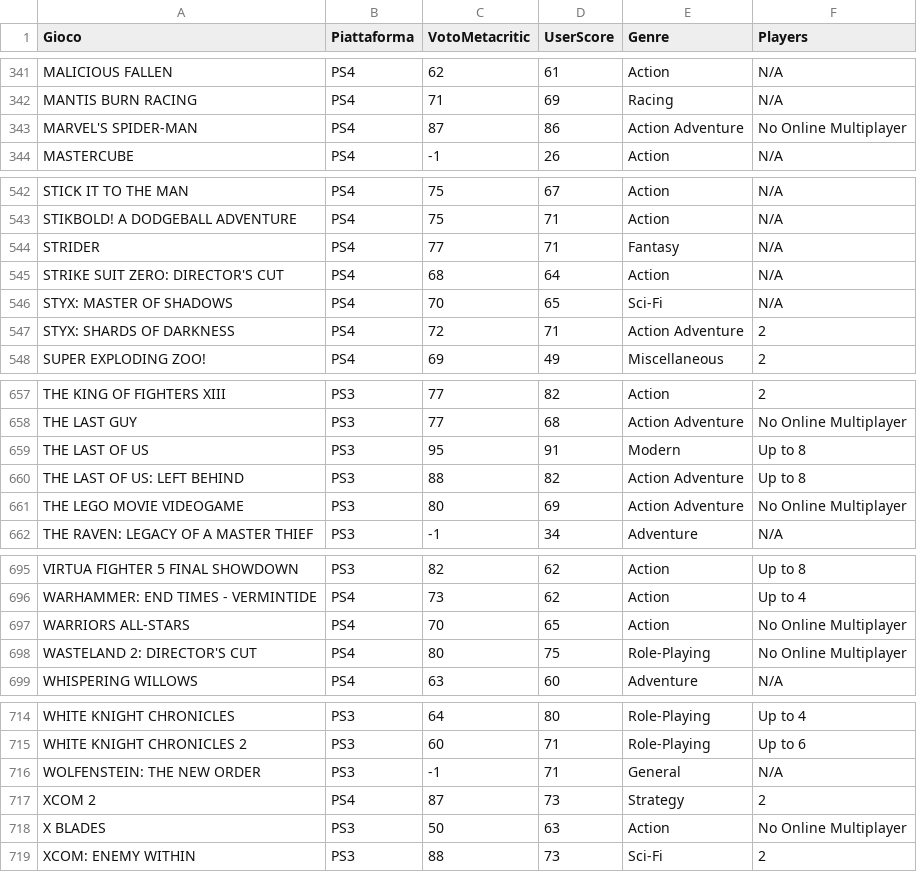
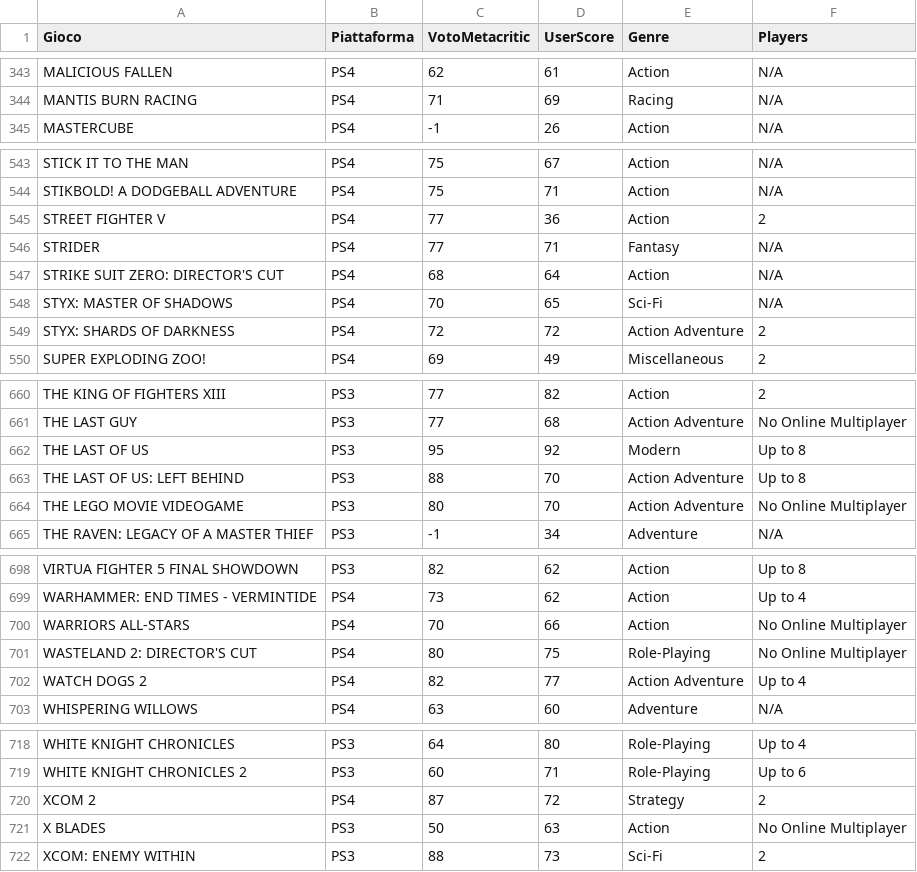
Before and after one commit to pamontag/psnowgameslist, a CSV file: PSNOW_CSV_VOTES.csv, drawn as a sheet; only a part is shown, gaps mark what is left out; the diff covers the shown part only.

```diff
--- a/PSNOW_CSV_VOTES.csv
+++ b/PSNOW_CSV_VOTES.csv
@@ -342,3 +344,2 @@ MALICIOUS FALLEN,PS4,62,61,Action,N/A
 MANTIS BURN RACING,PS4,71,69,Racing,N/A
-MARVEL'S SPIDER-MAN,PS4,87,86,Action Adventure,No Online Multiplayer
 MASTERCUBE,PS4,-1,26,Action,N/A
@@ -543,2 +544,3 @@ STICK IT TO THE MAN,PS4,75,67,Action,N/A
 STIKBOLD! A DODGEBALL ADVENTURE,PS4,75,71,Action,N/A
+STREET FIGHTER V,PS4,77,36,Action,2
 STRIDER,PS4,77,71,Fantasy,N/A
@@ -546,3 +548,3 @@ STRIKE SUIT ZERO: DIRECTOR'S CUT,PS4,68,64,Action,N/A
 STYX: MASTER OF SHADOWS,PS4,70,65,Sci-Fi,N/A
-STYX: SHARDS OF DARKNESS,PS4,72,71,Action Adventure,2
+STYX: SHARDS OF DARKNESS,PS4,72,72,Action Adventure,2
 SUPER EXPLODING ZOO!,PS4,69,49,Miscellaneous,2
@@ -658,5 +661,5 @@ THE KING OF FIGHTERS XIII,PS3,77,82,Action,2
 THE LAST GUY,PS3,77,68,Action Adventure,No Online Multiplayer
-THE LAST OF US,PS3,95,91,Modern,Up to 8
-THE LAST OF US: LEFT BEHIND,PS3,88,82,Action Adventure,Up to 8
-THE LEGO MOVIE VIDEOGAME,PS3,80,69,Action Adventure,No Online Multiplayer
+THE LAST OF US,PS3,95,92,Modern,Up to 8
+THE LAST OF US: LEFT BEHIND,PS3,88,70,Action Adventure,Up to 8
+THE LEGO MOVIE VIDEOGAME,PS3,80,70,Action Adventure,No Online Multiplayer
 THE RAVEN: LEGACY OF A MASTER THIEF,PS3,-1,34,Adventure,N/A
@@ -696,4 +699,5 @@ VIRTUA FIGHTER 5 FINAL SHOWDOWN,PS3,82,62,Action,Up to 8
 WARHAMMER: END TIMES - VERMINTIDE,PS4,73,62,Action,Up to 4
-WARRIORS ALL-STARS,PS4,70,65,Action,No Online Multiplayer
+WARRIORS ALL-STARS,PS4,70,66,Action,No Online Multiplayer
 WASTELAND 2: DIRECTOR'S CUT,PS4,80,75,Role-Playing,No Online Multiplayer
+WATCH DOGS 2,PS4,82,77,Action Adventure,Up to 4
 WHISPERING WILLOWS,PS4,63,60,Adventure,N/A
@@ -715,4 +719,3 @@ WHITE KNIGHT CHRONICLES,PS3,64,80,Role-Playing,Up to 4
 WHITE KNIGHT CHRONICLES 2,PS3,60,71,Role-Playing,Up to 6
-WOLFENSTEIN: THE NEW ORDER,PS3,-1,71,General,N/A
-XCOM 2,PS4,87,73,Strategy,2
+XCOM 2,PS4,87,72,Strategy,2
 X BLADES,PS3,50,63,Action,No Online Multiplayer
```
Also changed, not shown: 3 added rows and 68 edited cells elsewhere in this file, PSNOW_CSV.csv, 3 other files.
